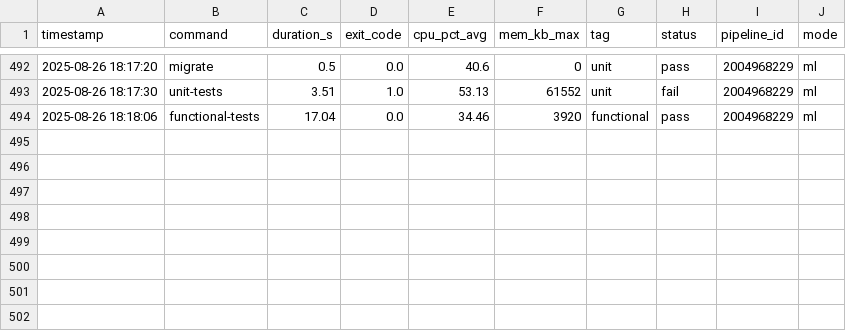
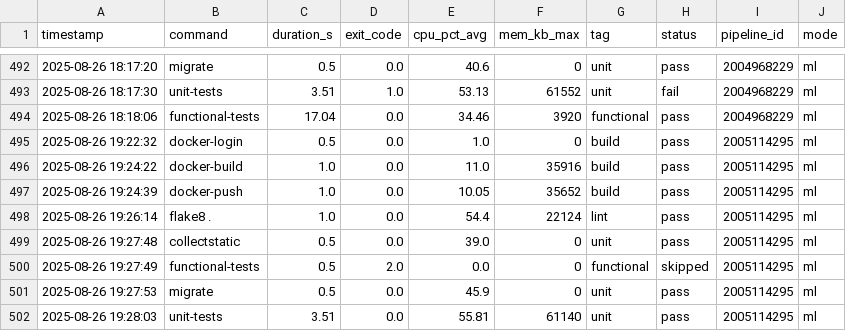
Before and after one commit to VanessaKingsleyHerts/BidShopping, a CSV file: data/all_logs.csv, drawn as a sheet; only a part is shown, gaps mark what is left out.

Commit message:
ci: update merged CI log dataset (2025-08-26 19:29:38 UTC) [skip ci]

```diff
--- a/data/all_logs.csv
+++ b/data/all_logs.csv
@@ -494 +494,9 @@ timestamp,command,duration_s,exit_code,cpu_pct_avg,mem_kb_max,tag,status,pipelin
 2025-08-26 18:18:06,functional-tests,17.04,0.0,34.46,3920,functional,pass,2004968229,ml
+2025-08-26 19:22:32,docker-login,0.5,0.0,1.0,0,build,pass,2005114295,ml
+2025-08-26 19:24:22,docker-build,1.0,0.0,11.0,35916,build,pass,2005114295,ml
+2025-08-26 19:24:39,docker-push,1.0,0.0,10.05,35652,build,pass,2005114295,ml
+2025-08-26 19:26:14,flake8 .,1.0,0.0,54.4,22124,lint,pass,2005114295,ml
+2025-08-26 19:27:48,collectstatic,0.5,0.0,39.0,0,unit,pass,2005114295,ml
+2025-08-26 19:27:49,functional-tests,0.5,2.0,0.0,0,functional,skipped,2005114295,ml
+2025-08-26 19:27:53,migrate,0.5,0.0,45.9,0,unit,pass,2005114295,ml
+2025-08-26 19:28:03,unit-tests,3.51,0.0,55.81,61140,unit,pass,2005114295,ml
```
